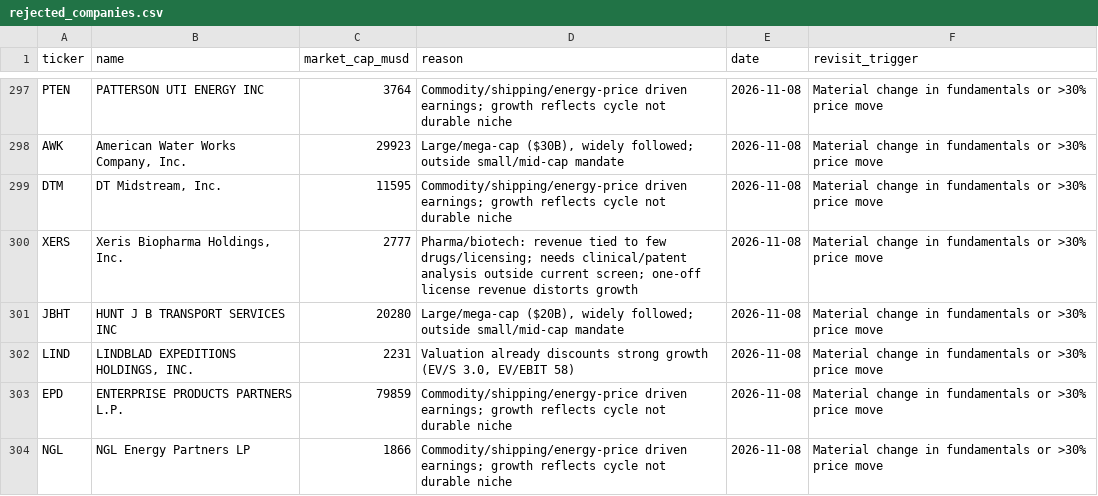
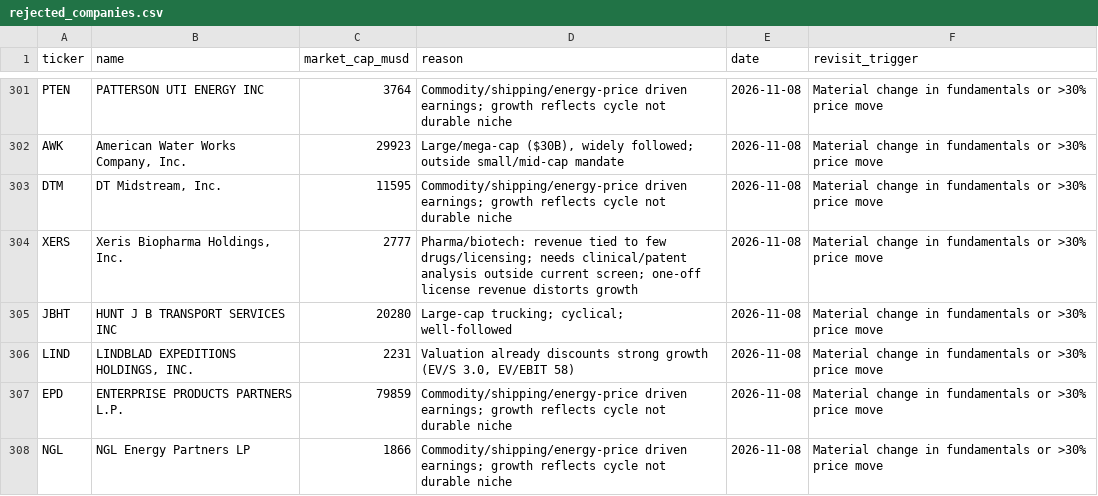
Before and after one commit to adrianekp14-code/smartprompt, a CSV file: research/rejected_companies.csv, drawn as a sheet; only a part is shown, gaps mark what is left out; the diff covers the shown part only.

```diff
--- a/research/rejected_companies.csv
+++ b/research/rejected_companies.csv
@@ -300,3 +304,3 @@ DTM,"DT Midstream, Inc.",11595,Commodity/shipping/energy-price driven earnings;
 XERS,"Xeris Biopharma Holdings, Inc.",2777,Pharma/biotech: revenue tied to few drugs/licensing; needs clinical/patent analysis outside current screen; one-off license revenue distorts growth,2026-11-08,Material change in fundamentals or >30% price move
-JBHT,HUNT J B TRANSPORT SERVICES INC,20280,"Large/mega-cap ($20B), widely followed; outside small/mid-cap mandate",2026-11-08,Material change in fundamentals or >30% price move
+JBHT,HUNT J B TRANSPORT SERVICES INC,20280,Large-cap trucking; cyclical; well-followed,2026-11-08,Material change in fundamentals or >30% price move
 LIND,"LINDBLAD EXPEDITIONS HOLDINGS, INC.",2231,"Valuation already discounts strong growth (EV/S 3.0, EV/EBIT 58)",2026-11-08,Material change in fundamentals or >30% price move
```
Also changed, not shown: 6 added rows and 9 edited cells elsewhere in this file, research/discovered_companies.csv, 3 other files.
